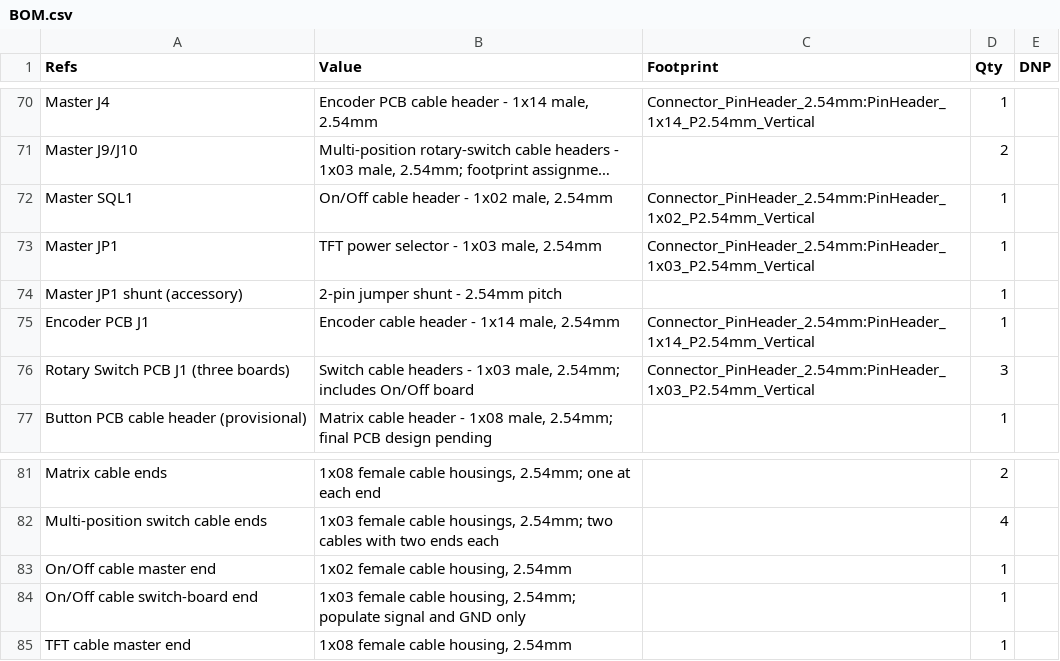
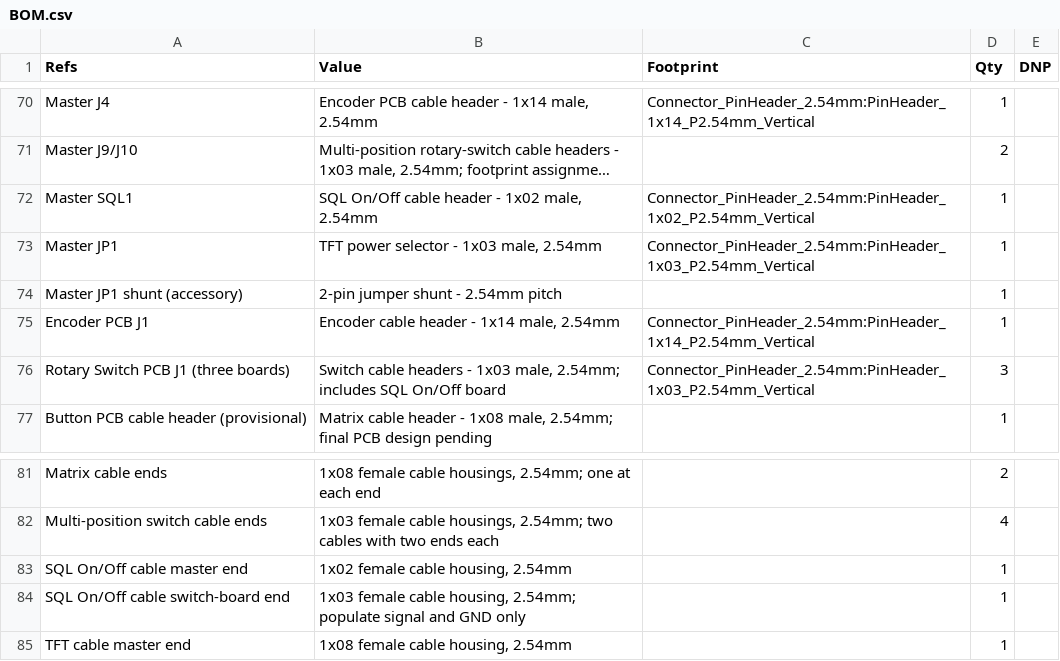
Before and after one commit to dgdimick/ARC-210-DCS-Display, a CSV file: parts/BOM.csv, drawn as a sheet; only a part is shown, gaps mark what is left out; long unchanged cells end in …; the diff names each change by its address in the sheet, - before the commit and + after, or states it on an @@ line.

Commit message:
Use SQL On/Off consistently in panel documentation and parts list

```diff
--- a/parts/BOM.csv
+++ b/parts/BOM.csv
-B72 (Value): On/Off cable header - 1x02 male, 2.54mm
+B72 (Value): SQL On/Off cable header - 1x02 male, 2.54mm
-B76 (Value): …2.54mm; includes On/Off board
+B76 (Value): …2.54mm; includes SQL On/Off board
-A83 (Refs): On/Off cable master end
+A83 (Refs): SQL On/Off cable master end
-A84 (Refs): On/Off cable switch-board end
+A84 (Refs): SQL On/Off cable switch-board end
```
Also changed, not shown: 4 other files.
